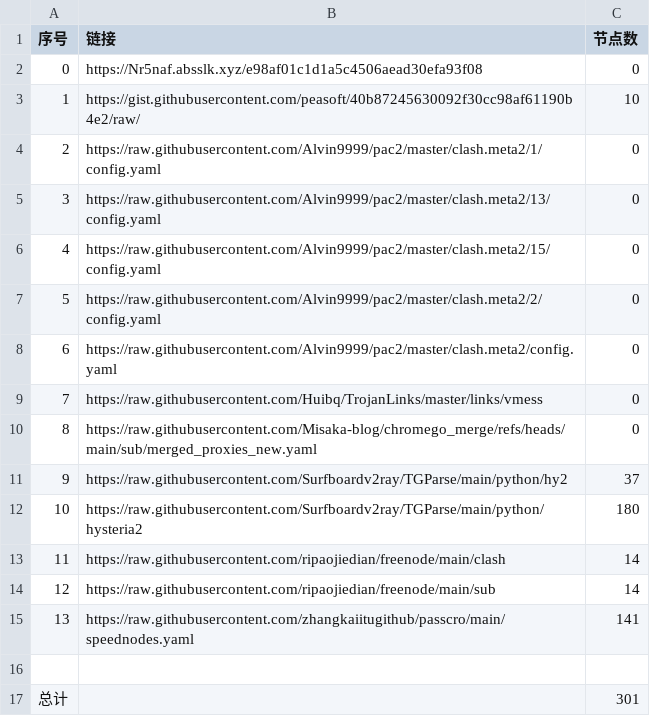
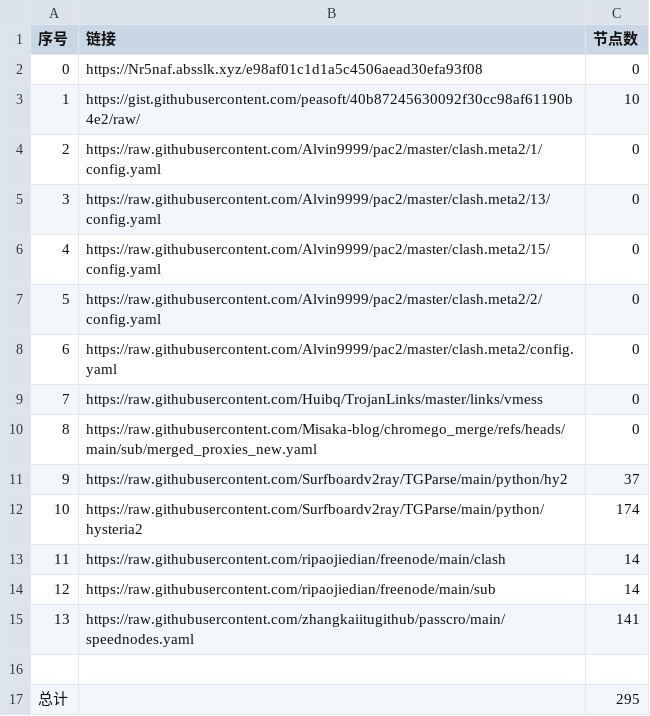
Before and after one commit to gm1008666/NoMoreWalls, a CSV file: list_result.csv, drawn as a sheet.

```diff
--- a/list_result.csv
+++ b/list_result.csv
@@ -11,3 +11,3 @@
 9,https://raw.githubusercontent.com/Surfboardv2ray/TGParse/main/python/hy2,37
-10,https://raw.githubusercontent.com/Surfboardv2ray/TGParse/main/python/hysteria2,180
+10,https://raw.githubusercontent.com/Surfboardv2ray/TGParse/main/python/hysteria2,174
 11,https://raw.githubusercontent.com/ripaojiedian/freenode/main/clash,14
@@ -16,2 +16,2 @@
 
-总计,,301
+总计,,295
```
Also changed, not shown: 9 other files.
